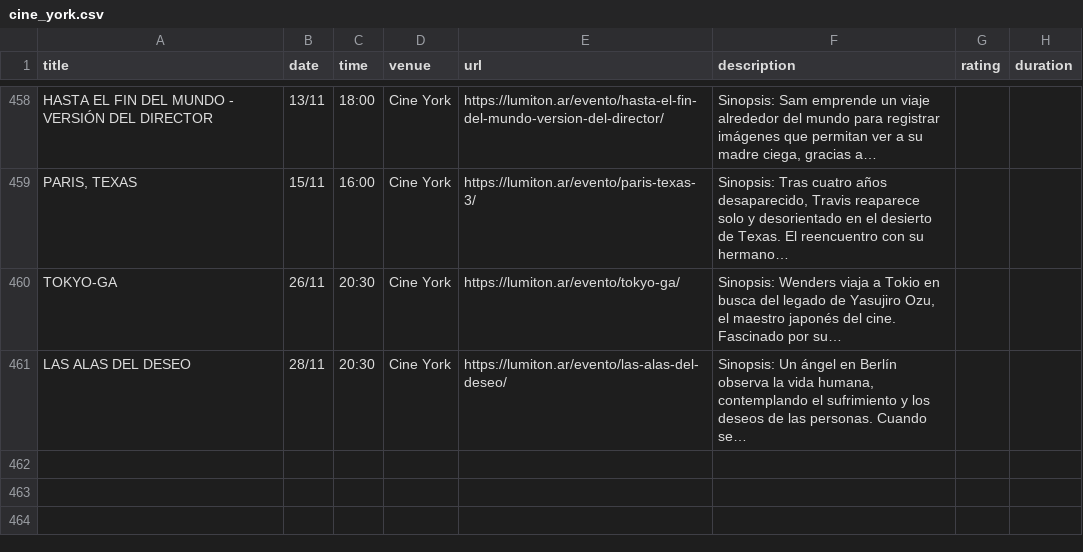
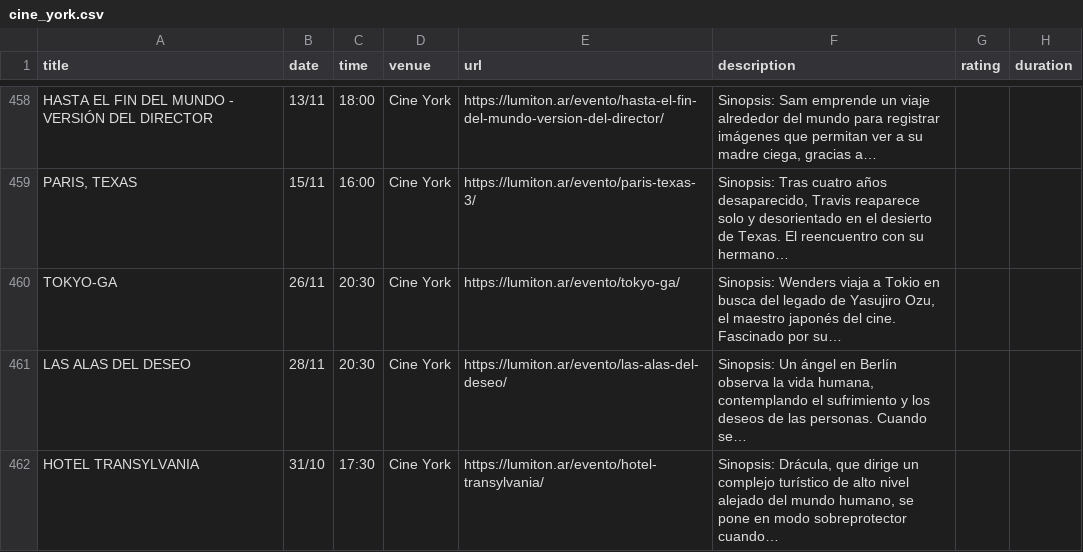
Before and after one commit to j-e-d/agenda-lumiton, a CSV file: data/cine_york.csv, drawn as a sheet; only a part is shown, gaps mark what is left out; the diff names each change by its address in the sheet, - before the commit and + after, or states it on an @@ line.

```diff
--- a/data/cine_york.csv
+++ b/data/cine_york.csv
+row 462: HOTEL TRANSYLVANIA | 31/10 | 17:30 | Cine York | https://lumiton.ar/evento/hotel-transylvania/ | Sinopsis: Drácula, que dirige un complejo turístico de alto nivel alejado del mundo humano, se pone en modo sobreprotector cuando…
```
Also changed, not shown: data/all_events.csv, 4 other files.
